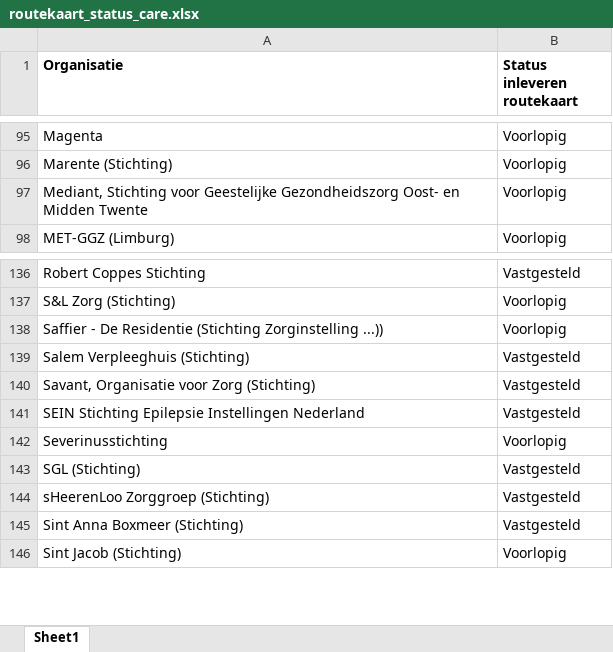
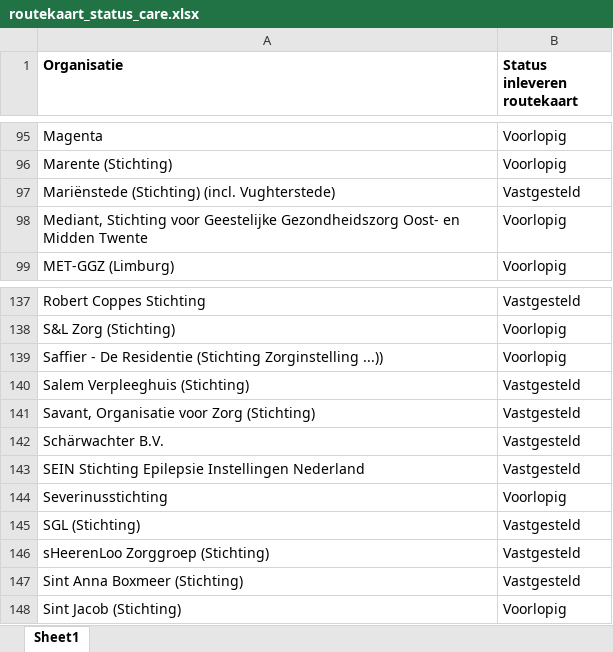
Before and after one commit to ReinierNL/nederland-waterland, an Excel workbook: src/data/routekaart_status_care.xlsx, sheet Sheet1, drawn as a sheet; only a part is shown, gaps mark what is left out; values as stored, in another font and other column widths than the file's, no borders; the diff names each change by its address in the sheet, - before the commit and + after, or states it on an @@ line.

Commit message:
Updated care data (v33)

```diff
--- a/src/data/routekaart_status_care.xlsx (sheet Sheet1)
+++ b/src/data/routekaart_status_care.xlsx (sheet Sheet1)
+row 97: Mariënstede (Stichting) (incl. Vughterstede) | Vastgesteld
+row 142: Schärwachter B.V. | Vastgesteld
```
Also changed, not shown: 1 other file.
